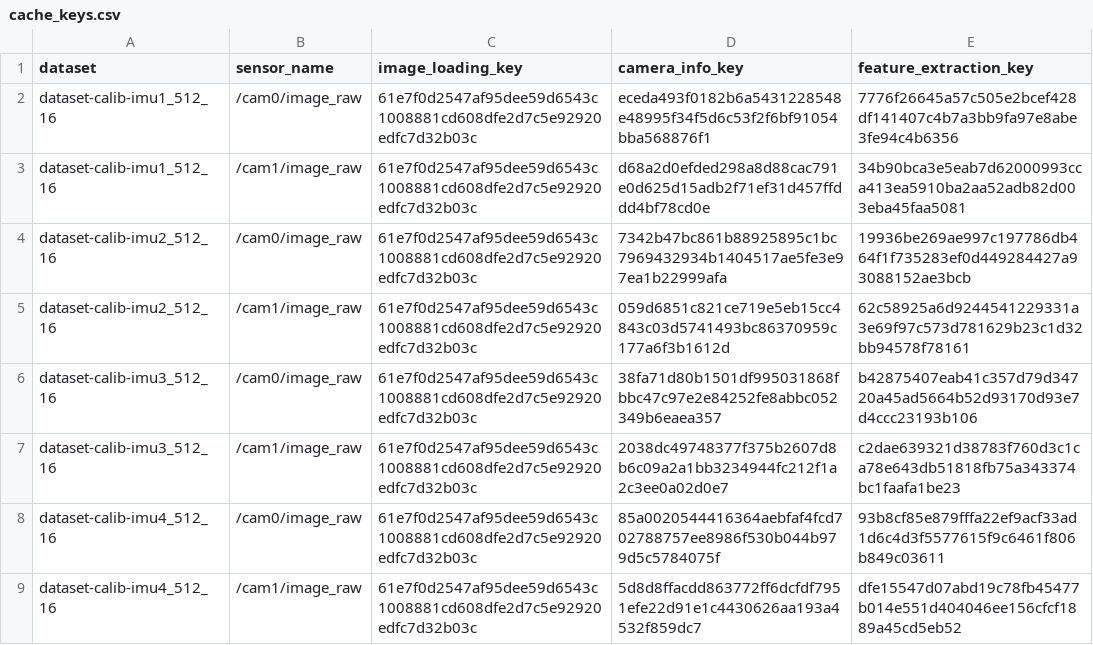
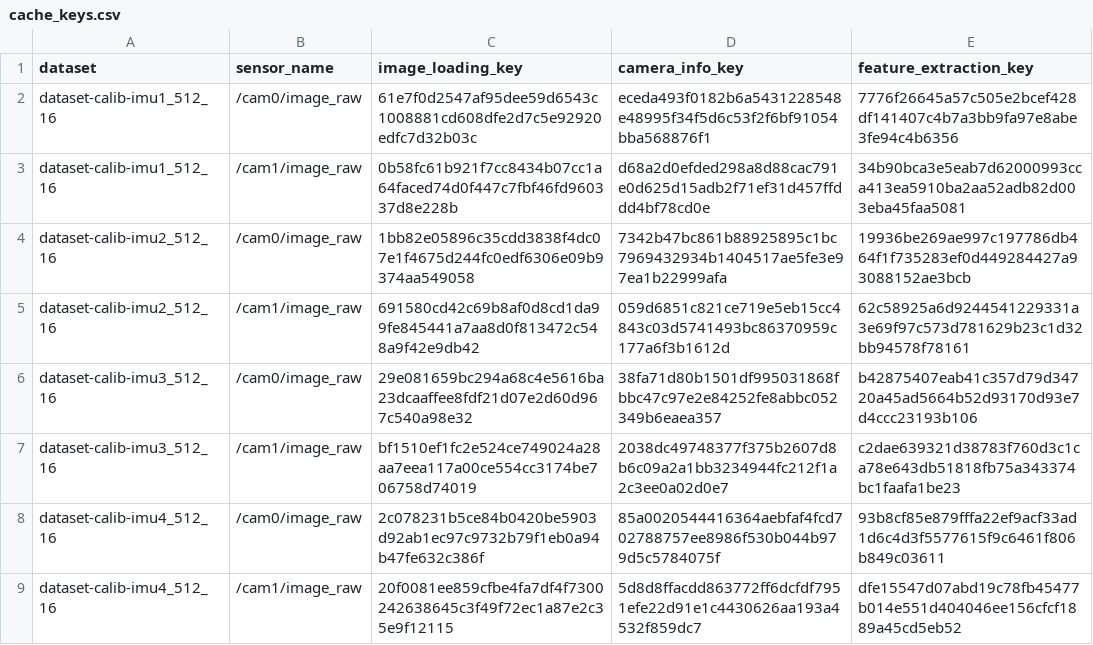
Before and after one commit to reprojection-calibration/benchmarking, a CSV file: config/reprojection/cache_keys.csv, drawn as a sheet.

Commit message:
update all cache keys

```diff
--- a/config/reprojection/cache_keys.csv
+++ b/config/reprojection/cache_keys.csv
@@ -2,8 +2,8 @@ dataset,sensor_name,image_loading_key,camera_info_key,feature_extraction_key
 dataset-calib-imu1_512_16,/cam0/image_raw,61e7f0d2547af95dee59d6543c1008881cd608dfe2d7c5e92920edfc7d32b03c,eceda493f0182b6a5431228548e48995f34f5d6c53f2f6bf91054bba568876f1,7776f26645a57c505e2bcef428df141407c4b7a3bb9fa97e8abe3fe94c4b6356
-dataset-calib-imu1_512_16,/cam1/image_raw,61e7f0d2547af95dee59d6543c1008881cd608dfe2d7c5e92920edfc7d32b03c,d68a2d0efded298a8d88cac791e0d625d15adb2f71ef31d457ffddd4bf78cd0e,34b90bca3e5eab7d62000993cca413ea5910ba2aa52adb82d003eba45faa5081
-dataset-calib-imu2_512_16,/cam0/image_raw,61e7f0d2547af95dee59d6543c1008881cd608dfe2d7c5e92920edfc7d32b03c,7342b47bc861b88925895c1bc7969432934b1404517ae5fe3e97ea1b22999afa,19936be269ae997c197786db464f1f735283ef0d449284427a93088152ae3bcb
-dataset-calib-imu2_512_16,/cam1/image_raw,61e7f0d2547af95dee59d6543c1008881cd608dfe2d7c5e92920edfc7d32b03c,059d6851c821ce719e5eb15cc4843c03d5741493bc86370959c177a6f3b1612d,62c58925a6d9244541229331a3e69f97c573d781629b23c1d32bb94578f78161
-dataset-calib-imu3_512_16,/cam0/image_raw,61e7f0d2547af95dee59d6543c1008881cd608dfe2d7c5e92920edfc7d32b03c,38fa71d80b1501df995031868fbbc47c97e2e84252fe8abbc052349b6eaea357,b42875407eab41c357d79d34720a45ad5664b52d93170d93e7d4ccc23193b106
-dataset-calib-imu3_512_16,/cam1/image_raw,61e7f0d2547af95dee59d6543c1008881cd608dfe2d7c5e92920edfc7d32b03c,2038dc49748377f375b2607d8b6c09a2a1bb3234944fc212f1a2c3ee0a02d0e7,c2dae639321d38783f760d3c1ca78e643db51818fb75a343374bc1faafa1be23
-dataset-calib-imu4_512_16,/cam0/image_raw,61e7f0d2547af95dee59d6543c1008881cd608dfe2d7c5e92920edfc7d32b03c,85a0020544416364aebfaf4fcd702788757ee8986f530b044b979d5c5784075f,93b8cf85e879fffa22ef9acf33ad1d6c4d3f5577615f9c6461f806b849c03611
-dataset-calib-imu4_512_16,/cam1/image_raw,61e7f0d2547af95dee59d6543c1008881cd608dfe2d7c5e92920edfc7d32b03c,5d8d8ffacdd863772ff6dcfdf7951efe22d91e1c4430626aa193a4532f859dc7,dfe15547d07abd19c78fb45477b014e551d404046ee156cfcf1889a45cd5eb52
+dataset-calib-imu1_512_16,/cam1/image_raw,0b58fc61b921f7cc8434b07cc1a64faced74d0f447c7fbf46fd960337d8e228b,d68a2d0efded298a8d88cac791e0d625d15adb2f71ef31d457ffddd4bf78cd0e,34b90bca3e5eab7d62000993cca413ea5910ba2aa52adb82d003eba45faa5081
+dataset-calib-imu2_512_16,/cam0/image_raw,1bb82e05896c35cdd3838f4dc07e1f4675d244fc0edf6306e09b9374aa549058,7342b47bc861b88925895c1bc7969432934b1404517ae5fe3e97ea1b22999afa,19936be269ae997c197786db464f1f735283ef0d449284427a93088152ae3bcb
+dataset-calib-imu2_512_16,/cam1/image_raw,691580cd42c69b8af0d8cd1da99fe845441a7aa8d0f813472c548a9f42e9db42,059d6851c821ce719e5eb15cc4843c03d5741493bc86370959c177a6f3b1612d,62c58925a6d9244541229331a3e69f97c573d781629b23c1d32bb94578f78161
+dataset-calib-imu3_512_16,/cam0/image_raw,29e081659bc294a68c4e5616ba23dcaaffee8fdf21d07e2d60d967c540a98e32,38fa71d80b1501df995031868fbbc47c97e2e84252fe8abbc052349b6eaea357,b42875407eab41c357d79d34720a45ad5664b52d93170d93e7d4ccc23193b106
+dataset-calib-imu3_512_16,/cam1/image_raw,bf1510ef1fc2e524ce749024a28aa7eea117a00ce554cc3174be706758d74019,2038dc49748377f375b2607d8b6c09a2a1bb3234944fc212f1a2c3ee0a02d0e7,c2dae639321d38783f760d3c1ca78e643db51818fb75a343374bc1faafa1be23
+dataset-calib-imu4_512_16,/cam0/image_raw,2c078231b5ce84b0420be5903d92ab1ec97c9732b79f1eb0a94b47fe632c386f,85a0020544416364aebfaf4fcd702788757ee8986f530b044b979d5c5784075f,93b8cf85e879fffa22ef9acf33ad1d6c4d3f5577615f9c6461f806b849c03611
+dataset-calib-imu4_512_16,/cam1/image_raw,20f0081ee859cfbe4fa7df4f7300242638645c3f49f72ec1a87e2c35e9f12115,5d8d8ffacdd863772ff6dcfdf7951efe22d91e1c4430626aa193a4532f859dc7,dfe15547d07abd19c78fb45477b014e551d404046ee156cfcf1889a45cd5eb52
```
